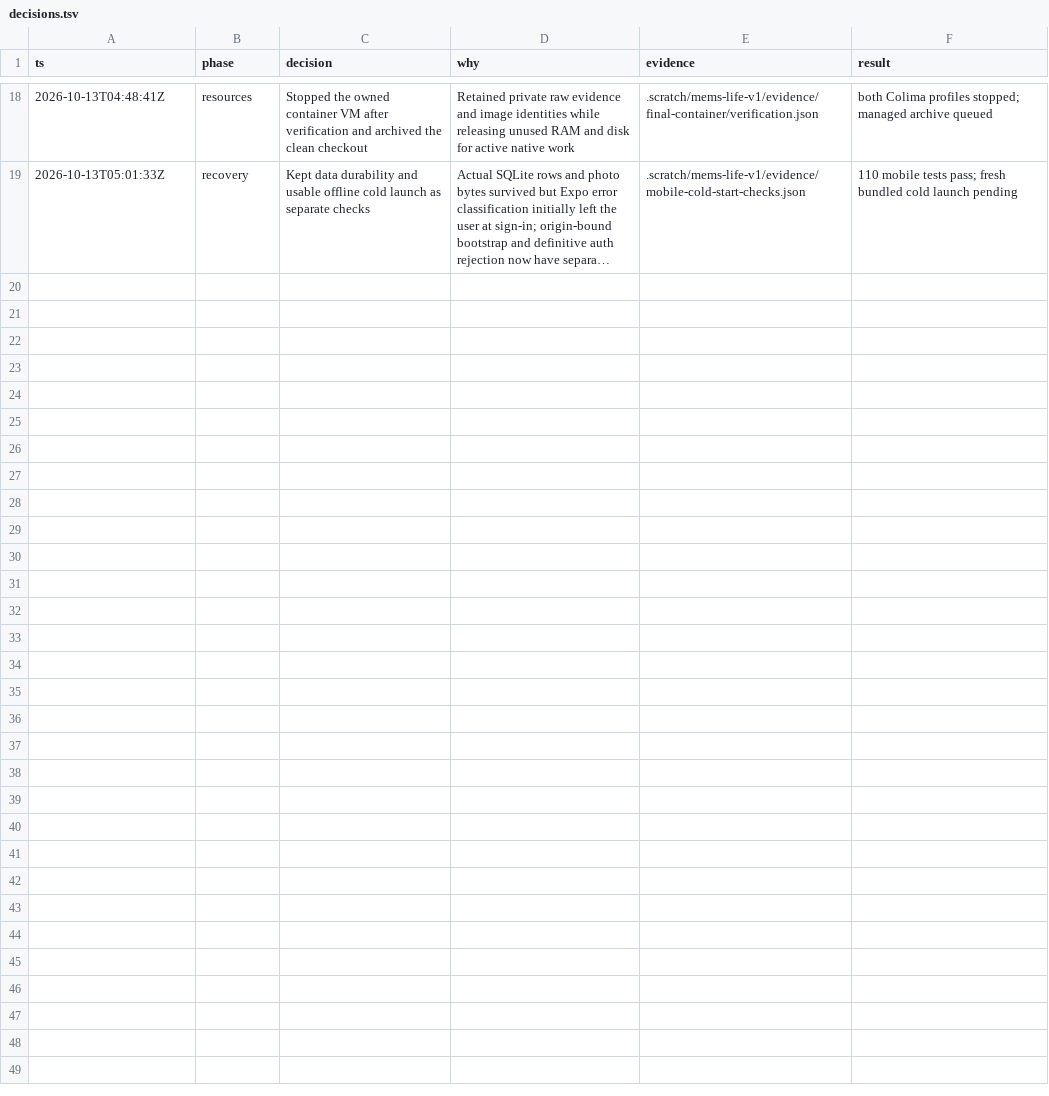
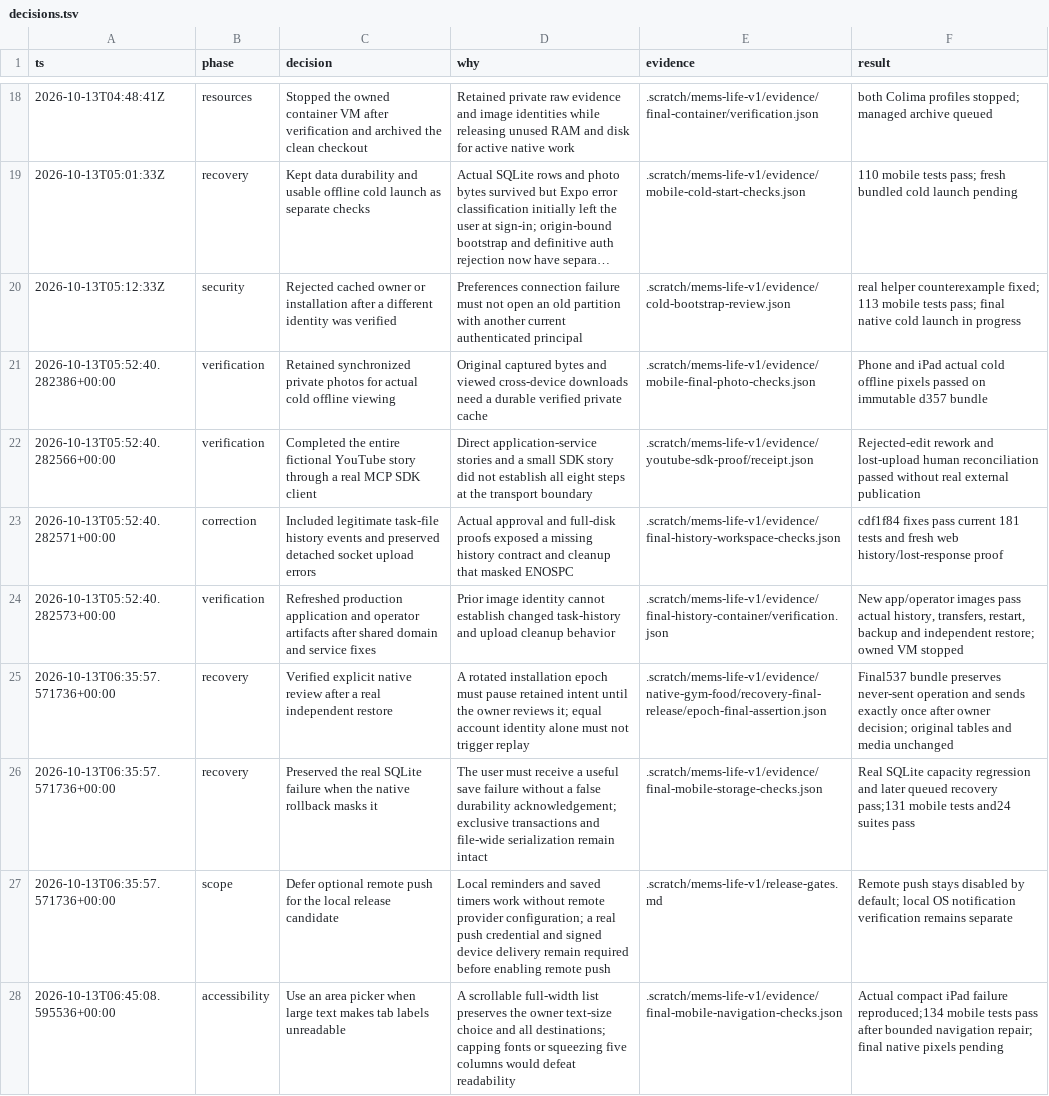
Before and after one commit to memfactorduke/open-life, a TSV file: .scratch/mems-life-v1/decisions.tsv, drawn as a sheet; only a part is shown, gaps mark what is left out; long unchanged cells end in …; the diff names each change by its address in the sheet, - before the commit and + after, or states it on an @@ line.

Commit message:
docs: reconcile release evidence and acceptance

```diff
--- a/.scratch/mems-life-v1/decisions.tsv
+++ b/.scratch/mems-life-v1/decisions.tsv
+row 20: 2026-10-13T05:12:33Z | security | Rejected cached owner or installation after a different identity was verified | Preferences connection failure must not open an old partition with another current authenticated principal | .scratch/mems-life-v1/evidence/cold-bootstrap-review.json | real helper counterexample fixed; 113 mobile tests pass; final native cold launch in progress
+row 21: 2026-10-13T05:52:40.282386+00:00 | verification | Retained synchronized private photos for actual cold offline viewing | Original captured bytes and viewed cross-device downloads need a durable verified private cache | .scratch/mems-life-v1/evidence/mobile-final-photo-checks.json | Phone and iPad actual cold offline pixels passed on immutable d357 bundle
+row 22: 2026-10-13T05:52:40.282566+00:00 | verification | Completed the entire fictional YouTube story through a real MCP SDK client | Direct application-service stories and a small SDK story did not establish all eight steps at the transport boundary | .scratch/mems-life-v1/evidence/youtube-sdk-proof/receipt.json | Rejected-edit rework and lost-upload human reconciliation passed without real external publication
+row 23: 2026-10-13T05:52:40.282571+00:00 | correction | Included legitimate task-file history events and preserved detached socket upload errors | Actual approval and full-disk proofs exposed a missing history contract and cleanup that masked ENOSPC | .scratch/mems-life-v1/evidence/final-history-workspace-checks.json | cdf1f84 fixes pass current 181 tests and fresh web history/lost-response proof
+row 24: 2026-10-13T05:52:40.282573+00:00 | verification | Refreshed production application and operator artifacts after shared domain and service fixes | Prior image identity cannot establish changed task-history and upload cleanup behavior | .scratch/mems-life-v1/evidence/final-history-container/verification.json | New app/operator images pass actual history, transfers, restart, backup and independent restore; owned VM stopped
+row 25: 2026-10-13T06:35:57.571736+00:00 | recovery | Verified explicit native review after a real independent restore | A rotated installation epoch must pause retained intent until the owner reviews it; equal account identity alone must not trigger replay | .scratch/mems-life-v1/evidence/native-gym-food/recovery-final-release/epoch-final-assertion.json | Final537 bundle preserves never-sent operation and sends exactly once after owner decision; original tables and media unchanged
+row 26: 2026-10-13T06:35:57.571736+00:00 | recovery | Preserved the real SQLite failure when the native rollback masks it | The user must receive a useful save failure without a false durability acknowledgement; exclusive transactions and file-wide serialization remain intact | .scratch/mems-life-v1/evidence/final-mobile-storage-checks.json | Real SQLite capacity regression and later queued recovery pass;131 mobile tests and24 suites pass
+row 27: 2026-10-13T06:35:57.571736+00:00 | scope | Defer optional remote push for the local release candidate | Local reminders and saved timers work without remote provider configuration; a real push credential and signed device delivery remain required before enabling remote push | .scratch/mems-life-v1/release-gates.md | Remote push stays disabled by default; local OS notification verification remains separate
+row 28: 2026-10-13T06:45:08.595536+00:00 | accessibility | Use an area picker when large text makes tab labels unreadable | A scrollable full-width list preserves the owner text-size choice and all destinations; capping fonts or squeezing five columns would defeat readability | .scratch/mems-life-v1/evidence/final-mobile-navigation-checks.json | Actual compact iPad failure reproduced;134 mobile tests pass after bounded navigation repair; final native pixels pending
```
Also changed, not shown: 47 other files.
